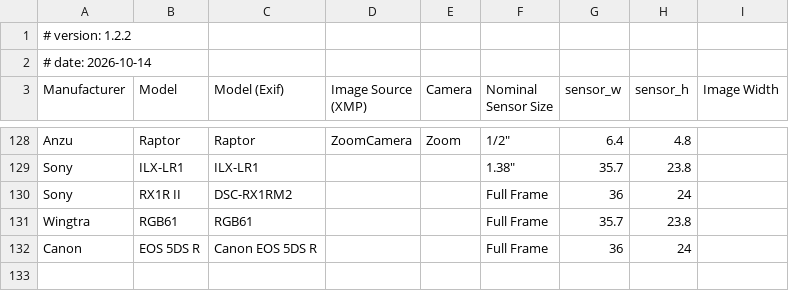
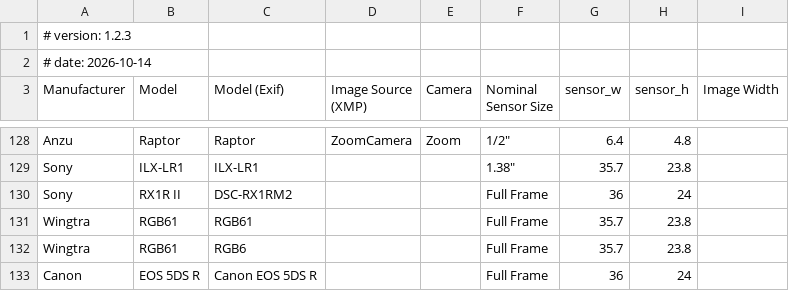
Before and after one commit to crgrove/automated-drone-image-analysis-tool, a CSV file: app/drones.csv, drawn as a sheet; only a part is shown, gaps mark what is left out.

Commit message:
fix(drones): match the RGB61 model string ADIAT actually reads
The Wingtra RGB61 writes its EXIF Model tag as 'RGB61' with a count of 5
and no NUL terminator. piexif always drops an ASCII tag's last byte as the
terminator, so ADIAT reads the model as 'RGB6' and the RGB61 row never
matched a real frame: no intrinsics, so no GSD, FOV boxes or coverage.

Add a second Wingtra RGB61 row keyed on 'RGB6', keeping the 'RGB61' row so
a well-formed tag (or a fixed reader) still matches. Both rows group under
one RGB61 entry in the image-capture camera picker. Bump the file version
so AppData copies made from the 1.2.2 file refresh.

The test builds the tag exactly as the camera writes it and fails without
the new row; verified against the String Lake sample imagery as well.

```diff
--- a/app/drones.csv
+++ b/app/drones.csv
@@ -1,2 +1,2 @@
-# version: 1.2.2
+# version: 1.2.3
 # date: 2026-10-14
@@ -131,2 +131,3 @@ Sony,RX1R II,DSC-RX1RM2,,,Full Frame,36,24,
 Wingtra,RGB61,RGB61,,,Full Frame,35.7,23.8,
+Wingtra,RGB61,RGB6,,,Full Frame,35.7,23.8,
 Canon,EOS 5DS R,Canon EOS 5DS R,,,Full Frame,36,24,
```
Also changed, not shown: 1 other file.
